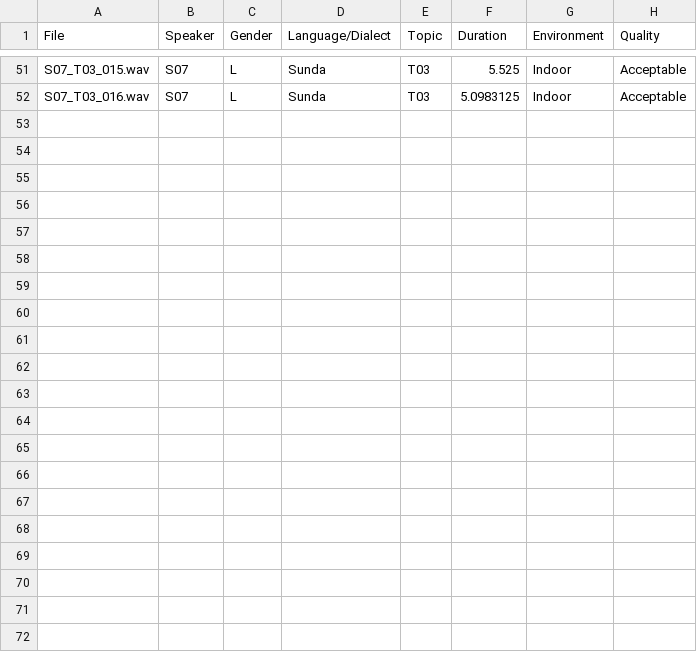
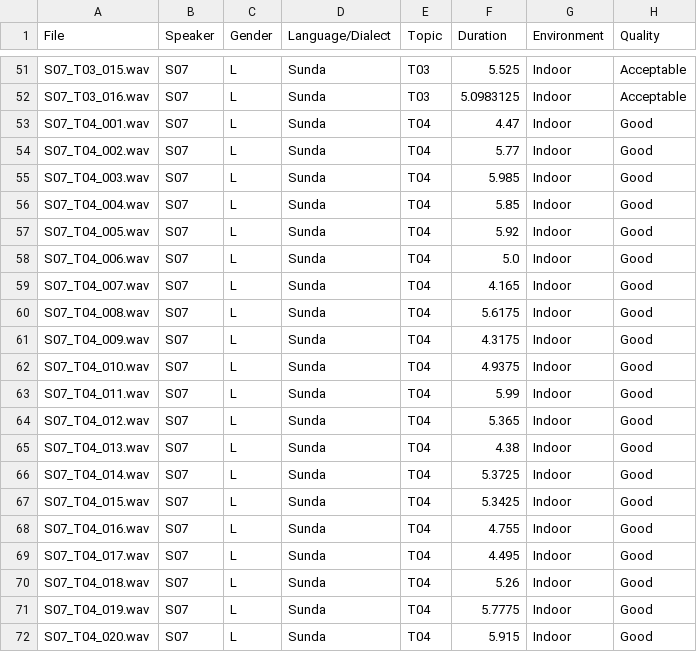
Before and after one commit to rararana/Sundanese-Corpus, a CSV file: metadata/metadata_S07.csv, drawn as a sheet; only a part is shown, gaps mark what is left out; the diff names each change by its address in the sheet, - before the commit and + after, or states it on an @@ line.

```diff
--- a/metadata/metadata_S07.csv
+++ b/metadata/metadata_S07.csv
+row 53: S07_T04_001.wav | S07 | L | Sunda | T04 | 4.47 | Indoor | Good
+row 54: S07_T04_002.wav | S07 | L | Sunda | T04 | 5.77 | Indoor | Good
+row 55: S07_T04_003.wav | S07 | L | Sunda | T04 | 5.985 | Indoor | Good
+row 56: S07_T04_004.wav | S07 | L | Sunda | T04 | 5.85 | Indoor | Good
+row 57: S07_T04_005.wav | S07 | L | Sunda | T04 | 5.92 | Indoor | Good
+row 58: S07_T04_006.wav | S07 | L | Sunda | T04 | 5.0 | Indoor | Good
+row 59: S07_T04_007.wav | S07 | L | Sunda | T04 | 4.165 | Indoor | Good
+row 60: S07_T04_008.wav | S07 | L | Sunda | T04 | 5.6175 | Indoor | Good
+row 61: S07_T04_009.wav | S07 | L | Sunda | T04 | 4.3175 | Indoor | Good
+row 62: S07_T04_010.wav | S07 | L | Sunda | T04 | 4.9375 | Indoor | Good
+row 63: S07_T04_011.wav | S07 | L | Sunda | T04 | 5.99 | Indoor | Good
+row 64: S07_T04_012.wav | S07 | L | Sunda | T04 | 5.365 | Indoor | Good
+row 65: S07_T04_013.wav | S07 | L | Sunda | T04 | 4.38 | Indoor | Good
+row 66: S07_T04_014.wav | S07 | L | Sunda | T04 | 5.3725 | Indoor | Good
+row 67: S07_T04_015.wav | S07 | L | Sunda | T04 | 5.3425 | Indoor | Good
+row 68: S07_T04_016.wav | S07 | L | Sunda | T04 | 4.755 | Indoor | Good
+row 69: S07_T04_017.wav | S07 | L | Sunda | T04 | 4.495 | Indoor | Good
+row 70: S07_T04_018.wav | S07 | L | Sunda | T04 | 5.26 | Indoor | Good
+row 71: S07_T04_019.wav | S07 | L | Sunda | T04 | 5.7775 | Indoor | Good
+row 72: S07_T04_020.wav | S07 | L | Sunda | T04 | 5.915 | Indoor | Good
```
Also changed, not shown: annotation/annotation_S07.csv, 20 other files.
